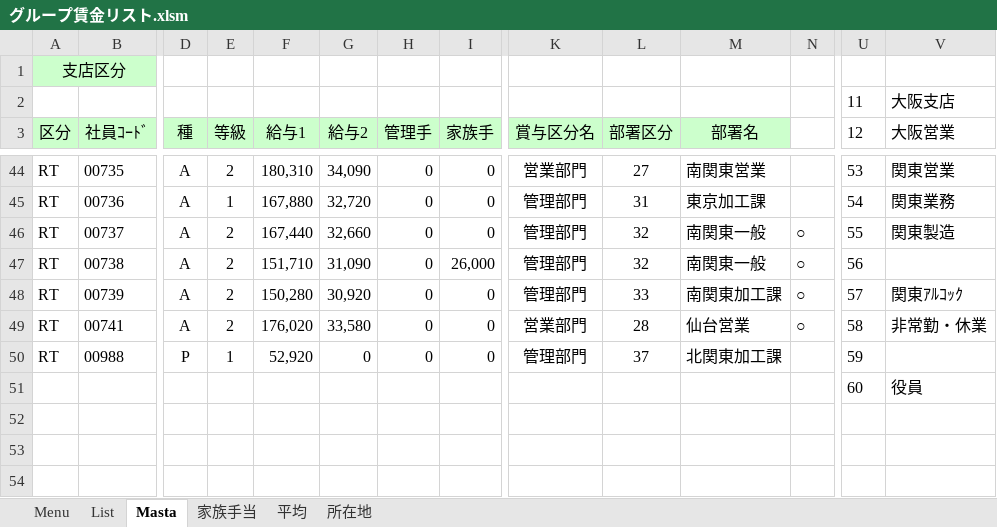
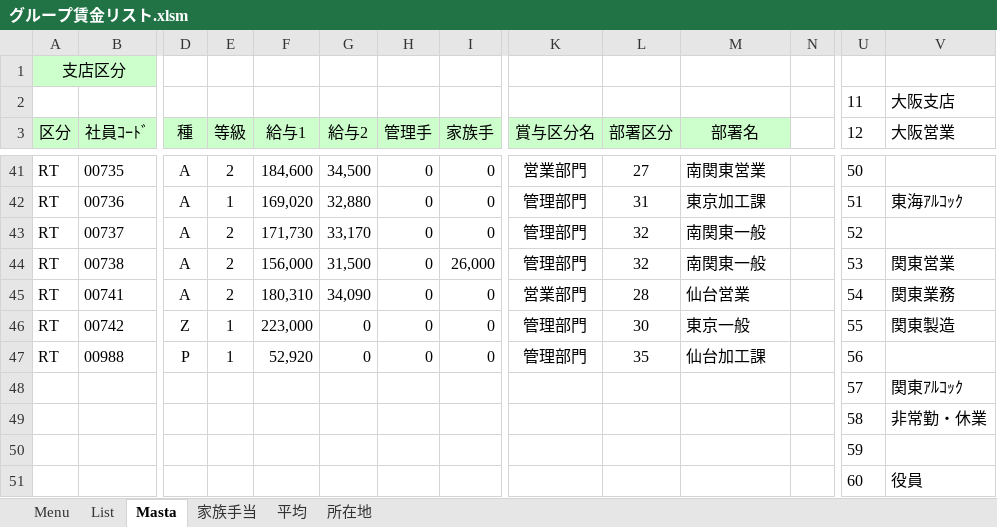
Before and after one commit to alcock07/KYUYO, an Excel workbook: bin/グループ賃金リスト.xlsm, sheet Masta, drawn as a sheet; only a part is shown, gaps mark what is left out; values as stored, in another font and other column widths than the file's, no borders; charts and pictures not drawn; removed rows and columns are numbered as before the commit, all else as after; rows hold the shown columns only; the diff covers the shown part only; the diff names each change by its address in the sheet, - before the commit and + after, or states it on an @@ line.

```diff
--- a/bin/グループ賃金リスト.xlsm (sheet Masta)
+++ b/bin/グループ賃金リスト.xlsm (sheet Masta)
-F41 (給与1): 180,310
+F41 (給与1): 184,600
-G41 (給与2): 34,090
+G41 (給与2): 34,500
-U41 (12): 53
+U41 (12): 50
-V41 (大阪営業): 関東営業
+V41 (大阪営業): (empty)
-F42 (給与1): 167,880
+F42 (給与1): 169,020
-G42 (給与2): 32,720
+G42 (給与2): 32,880
-U42 (12): 54
+U42 (12): 51
-V42 (大阪営業): 関東業務
+V42 (大阪営業): 東海ｱﾙｺｯｸ
-F43 (給与1): 167,440
+F43 (給与1): 171,730
-G43 (給与2): 32,660
+G43 (給与2): 33,170
-N43:N44: ○
+N43:N44: (empty)
-U43 (12): 55
+U43 (12): 52
-V43 (大阪営業): 関東製造
+V43 (大阪営業): (empty)
-F44 (給与1): 151,710
+F44 (給与1): 156,000
-G44 (給与2): 31,090
+G44 (給与2): 31,500
-U44 (12): 56
+U44 (12): 53
-V44 (大阪営業): (empty)
+V44 (大阪営業): 関東営業
-row 48: RT | 00739 | A | 2 | 150,280 | 30,920 | 0 | 0 | 管理部門 | 33 | 南関東加工課 | ○ | 57 | 関東ｱﾙｺｯｸ
-F45 (給与1): 176,020
+F45 (給与1): 180,310
-G45 (給与2): 33,580
+G45 (給与2): 34,090
-N45: ○
+N45: (empty)
-U45 (12): 58
+U45 (12): 54
-V45 (大阪営業): 非常勤・休業
+V45 (大阪営業): 関東業務
+row 46: RT | 00742 | Z | 1 | 223,000 | 0 | 0 | 0 | 管理部門 | 30 | 東京一般 |  | 55 | 関東製造
-L47 (部署区分): 37
+L47 (部署区分): 35
-M47 (部署名): 北関東加工課
+M47 (部署名): 仙台加工課
-U47 (12): 59
+U47 (12): 56
+row 48:  |  |  |  |  |  |  |  |  |  |  |  | 57 | 関東ｱﾙｺｯｸ
+row 49:  |  |  |  |  |  |  |  |  |  |  |  | 58 | 非常勤・休業
+row 50:  |  |  |  |  |  |  |  |  |  |  |  | 59
```
Also changed, not shown: 3 removed rows, 159 edited cells and cell formats elsewhere in this sheet, sheet List, sheet 平均, sheet 所在地, sheet 家族手当, sheet Menu, formulas that keep their value, hidden cells, charts or pictures, 6 other files.
